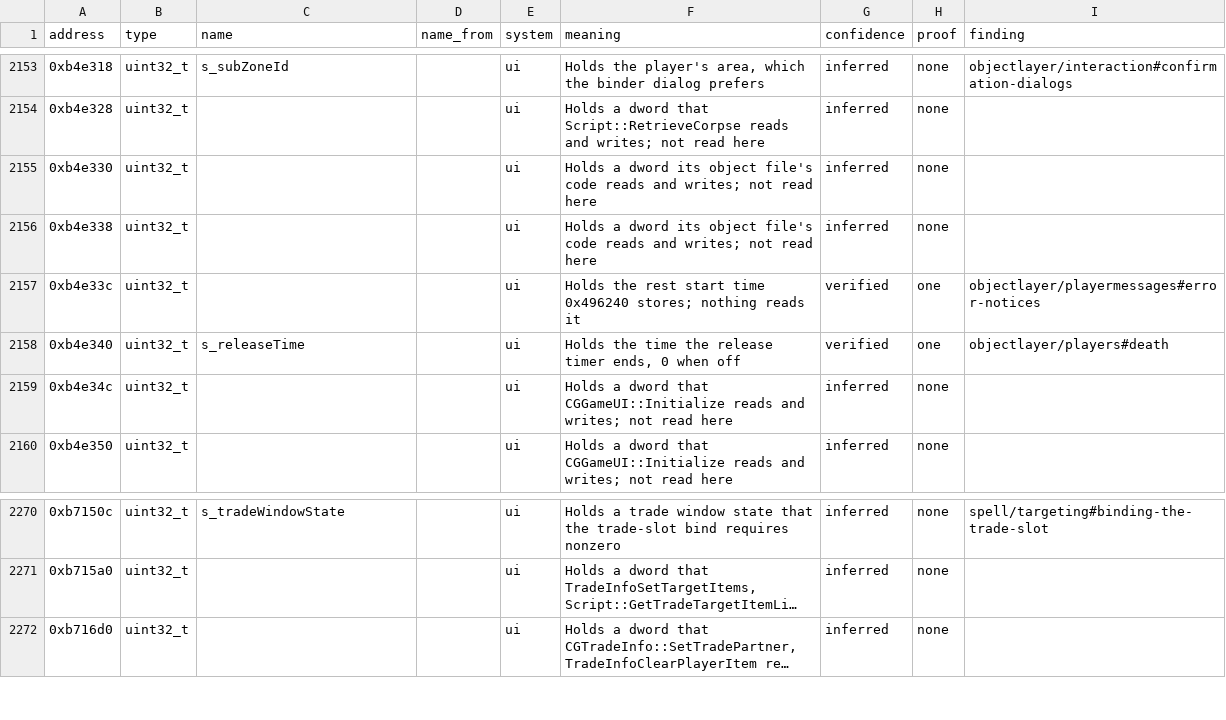
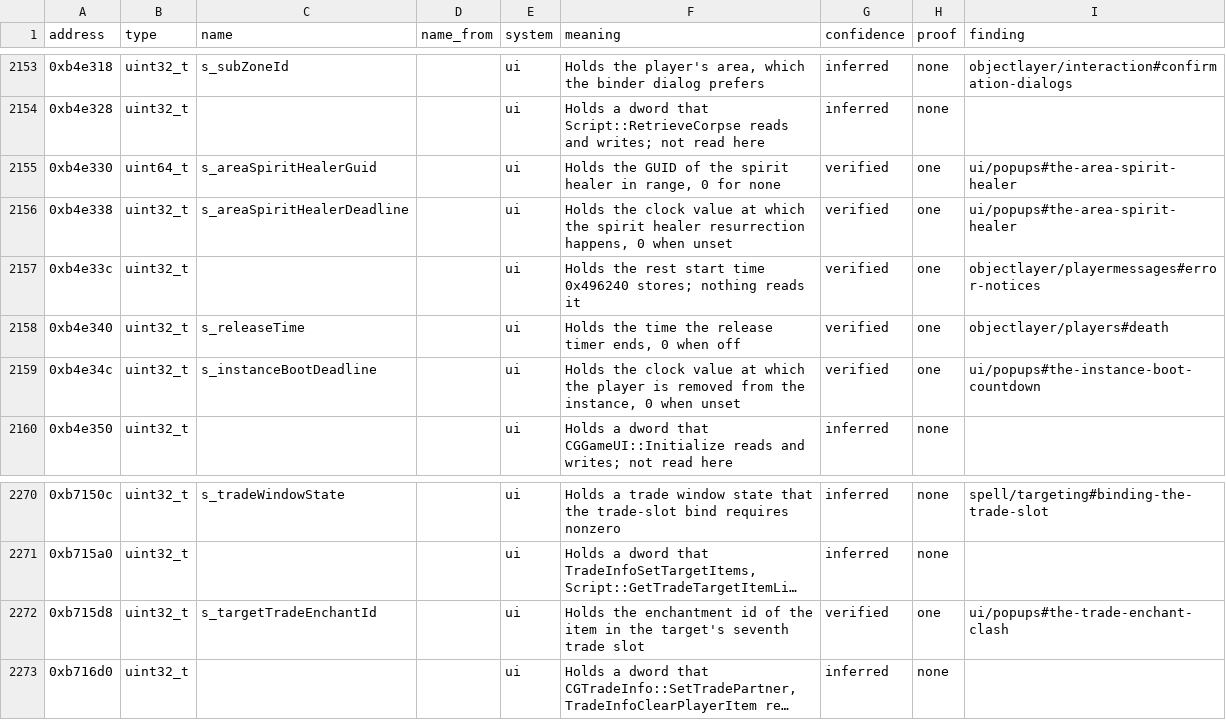
Before and after one commit to samwhosung/benilla-re, a TSV file: symbols/globals.tsv, drawn as a sheet; only a part is shown, gaps mark what is left out; long unchanged cells end in …; the diff names each change by its address in the sheet, - before the commit and + after, or states it on an @@ line.

```diff
--- a/symbols/globals.tsv
+++ b/symbols/globals.tsv
-B2155 (type): uint32_t
+B2155 (type): uint64_t
-C2155 (name): (empty)
+C2155 (name): s_areaSpiritHealerGuid
-F2155 (meaning): Holds a dword its object file's code reads and writes; not read here
+F2155 (meaning): Holds the GUID of the spirit healer in range, 0 for none
-G2155:G2156 (confidence): inferred
+G2155:G2156 (confidence): verified
-H2155:H2156 (proof): none
+H2155:H2156 (proof): one
-I2155:I2156 (finding): (empty)
+I2155:I2156 (finding): ui/popups#the-area-spirit-healer
-C2156 (name): (empty)
+C2156 (name): s_areaSpiritHealerDeadline
-F2156 (meaning): Holds a dword its object file's code reads and writes; not read here
+F2156 (meaning): Holds the clock value at which the spirit healer resurrection happens, 0 when unset
-C2159 (name): (empty)
+C2159 (name): s_instanceBootDeadline
-F2159 (meaning): Holds a dword that CGGameUI::Initialize reads and writes; not read here
+F2159 (meaning): Holds the clock value at which the player is removed from the instance, 0 when unset
-G2159 (confidence): inferred
+G2159 (confidence): verified
-H2159 (proof): none
+H2159 (proof): one
-I2159 (finding): (empty)
+I2159 (finding): ui/popups#the-instance-boot-countdown
+row 2272: 0xb715d8 | uint32_t | s_targetTradeEnchantId |  | ui | Holds the enchantment id of the item in the target's seventh trade slot | verified | one | ui/popups#the-trade-enchant-clash
```
Also changed, not shown: 2 other files.
